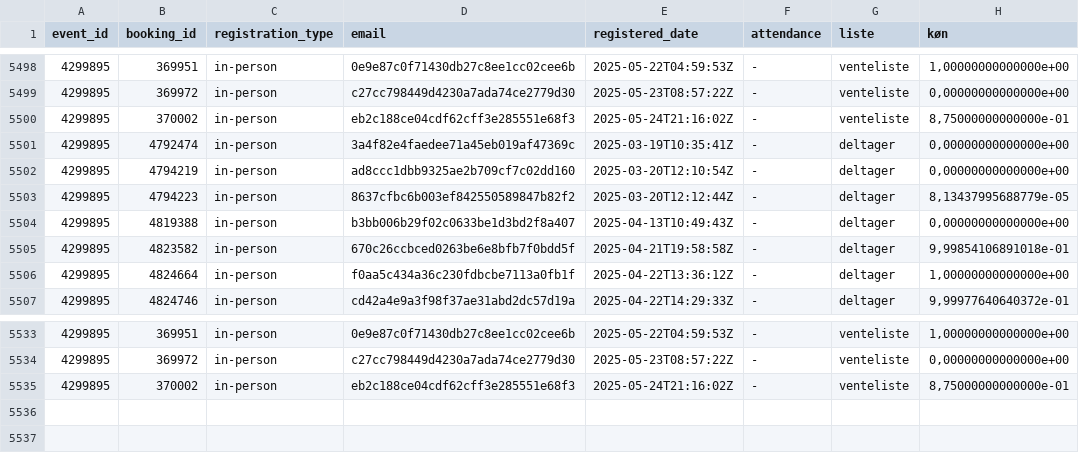
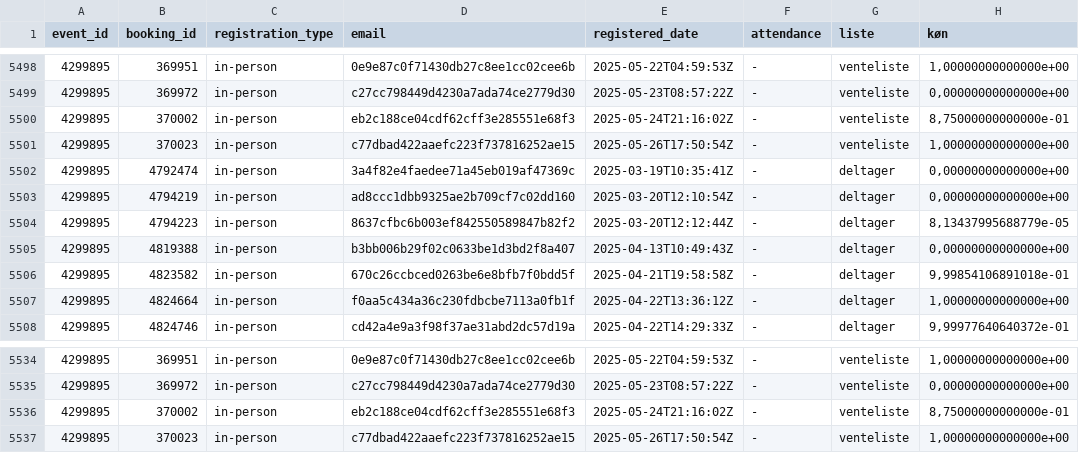
Before and after one commit to KUBDatalab/tal-og-data, a CSV file: data/event_data/all_event_details.csv, drawn as a sheet; only a part is shown, gaps mark what is left out; the diff names each change by its address in the sheet, - before the commit and + after, or states it on an @@ line.

```diff
--- a/data/event_data/all_event_details.csv
+++ b/data/event_data/all_event_details.csv
+row 5501: 4299895 | 370023 | in-person | c77dbad422aaefc223f737816252ae15 | 2025-05-26T17:50:54Z | - | venteliste | 1,00000000000000e+00
+row 5537: 4299895 | 370023 | in-person | c77dbad422aaefc223f737816252ae15 | 2025-05-26T17:50:54Z | - | venteliste | 1,00000000000000e+00
```
Also changed, not shown: data/event_data/current_events_details.csv, 5 other files.
